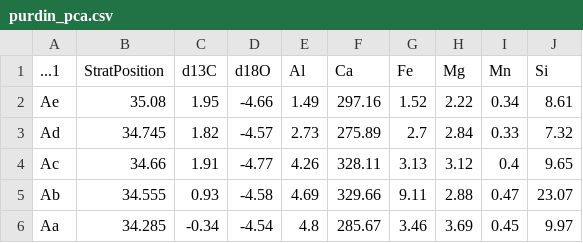
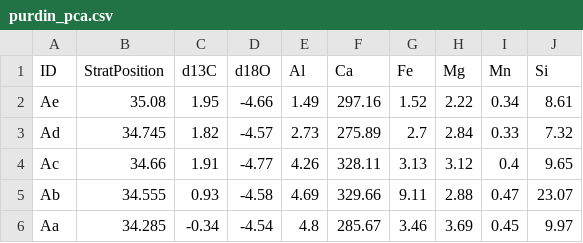
Before and after one commit to mbh038/r4nqy, a CSV file: data/purdin_pca.csv, drawn as a sheet; only a part is shown.

Commit message:
local purdin data file

```diff
--- a/data/purdin_pca.csv
+++ b/data/purdin_pca.csv
@@ -1,2 +1,2 @@
-...1,StratPosition,d13C,d18O,Al,Ca,Fe,Mg,Mn,Si
+ID,StratPosition,d13C,d18O,Al,Ca,Fe,Mg,Mn,Si
 Ae,35.08,1.95,-4.66,1.49,297.16,1.52,2.22,0.34,8.61
```
Also changed, not shown: 32 other files.
